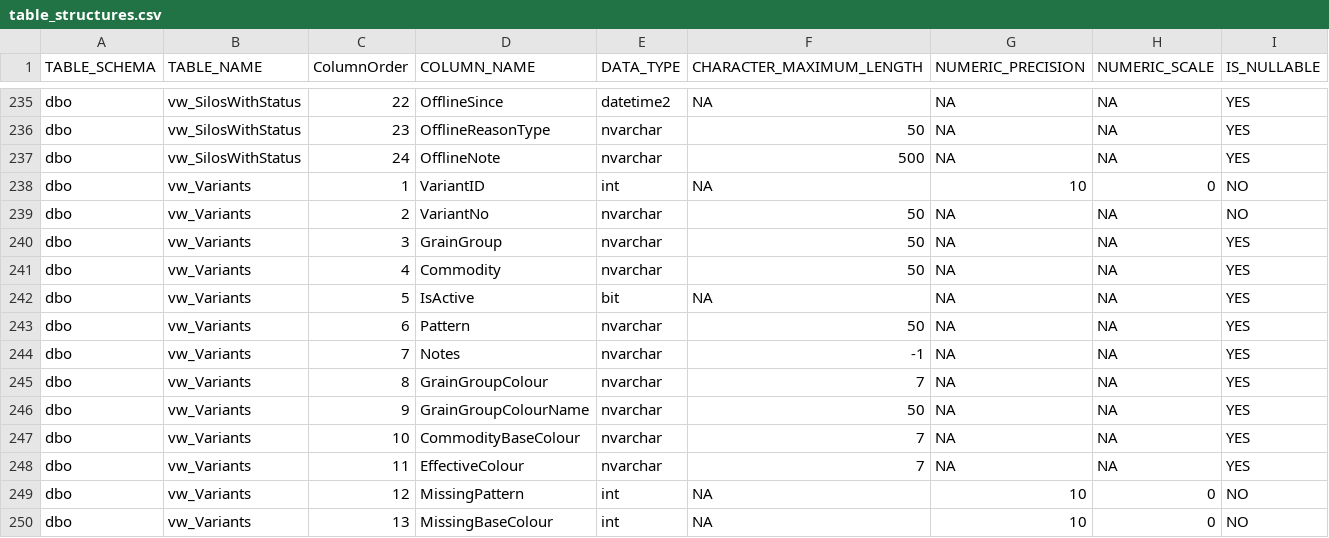
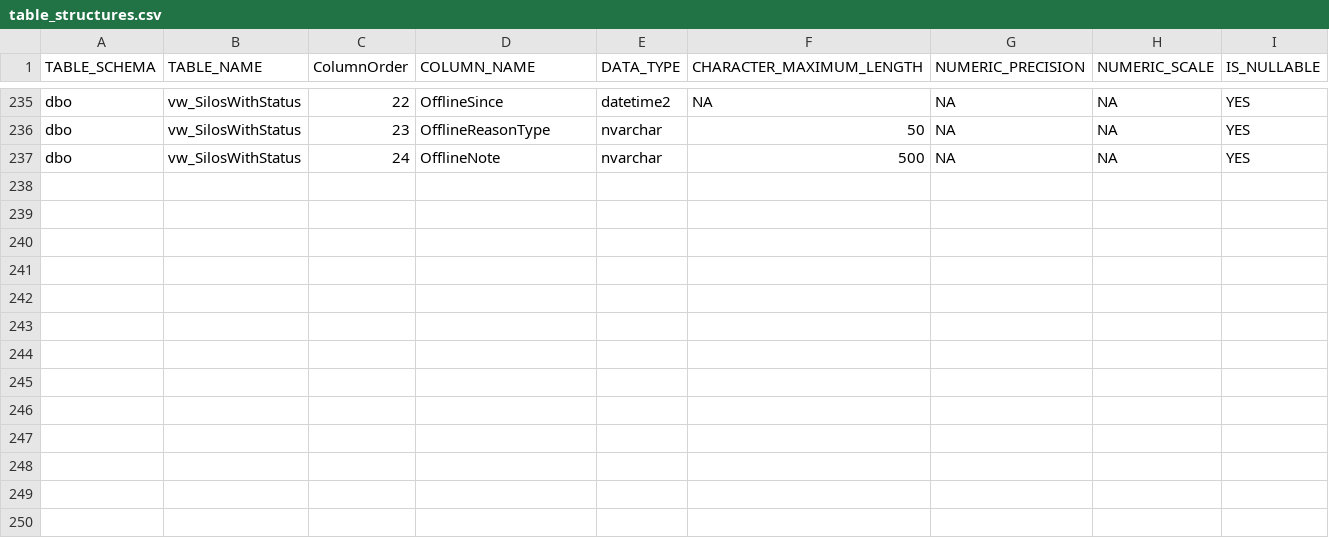
Before and after one commit to SlavKoz/silo-management, a CSV file: .claude/table_structures.csv, drawn as a sheet; only a part is shown, gaps mark what is left out.

```diff
--- a/.claude/table_structures.csv
+++ b/.claude/table_structures.csv
@@ -237,14 +237 @@
 "dbo","vw_SilosWithStatus",24,"OfflineNote","nvarchar",500,NA,NA,"YES"
-"dbo","vw_Variants",1,"VariantID","int",NA,10,0,"NO"
-"dbo","vw_Variants",2,"VariantNo","nvarchar",50,NA,NA,"NO"
-"dbo","vw_Variants",3,"GrainGroup","nvarchar",50,NA,NA,"YES"
-"dbo","vw_Variants",4,"Commodity","nvarchar",50,NA,NA,"YES"
-"dbo","vw_Variants",5,"IsActive","bit",NA,NA,NA,"YES"
-"dbo","vw_Variants",6,"Pattern","nvarchar",50,NA,NA,"YES"
-"dbo","vw_Variants",7,"Notes","nvarchar",-1,NA,NA,"YES"
-"dbo","vw_Variants",8,"GrainGroupColour","nvarchar",7,NA,NA,"YES"
-"dbo","vw_Variants",9,"GrainGroupColourName","nvarchar",50,NA,NA,"YES"
-"dbo","vw_Variants",10,"CommodityBaseColour","nvarchar",7,NA,NA,"YES"
-"dbo","vw_Variants",11,"EffectiveColour","nvarchar",7,NA,NA,"YES"
-"dbo","vw_Variants",12,"MissingPattern","int",NA,10,0,"NO"
-"dbo","vw_Variants",13,"MissingBaseColour","int",NA,10,0,"NO"
```
Also changed, not shown: .claude/table_constraints.csv, 4 other files.
